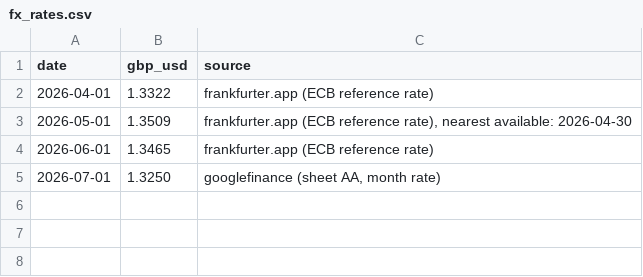
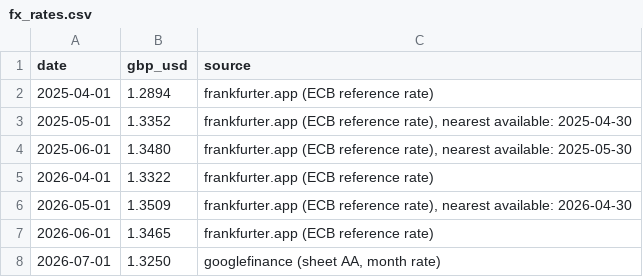
Before and after one commit to plank-lena/plank-data, a CSV file: fx_rates.csv, drawn as a sheet.

Commit message:
B3: real department-level vs-LY on the Matrixify path, via real 2025 data
Pulls real Apr-Jun 2025 UK/US order data via the Matrixify connector
(authorized by Lena) and commits it as frozen monthly snapshots, matching
the existing trading/source/*.csv convention. Headline vs-LY was already
real (oracle-bootstrapped); the actual gap was one grain finer -- the
oracle sheet carries no per-department LY column, so prod_types' vs_ly
stayed None on every Matrixify build (Category Analysis's "vs LY" toggle).

emit_contract_from_matrixify() gains ly_month_contract: a real prior-year
same-month Matrixify contract, used only to backfill ly_dept_sales,
independent of and composable with oracle_bootstrap_path. Threaded through
emit_contract_from_matrixify_quarter() (ly_month_contracts, one per
constituent month) and both build_matrixify_*.py glue scripts.

Disclosed, not silently trusted: classifying 2025 SKUs by the CURRENT
sku_taxonomy.py seed leaves 27-33% of that revenue as "Unknown" department
(legacy SKU-naming prefixes like KH-/KTH-KH- the seed doesn't recognise),
vs ~3% for the equivalent 2026 months -- department LY figures may be
understated, inflating vs-LY growth for departments that absorbed it.
provenance.ly_dept_unclassified_share carries the real fraction through;
the template's vs-LY view (Category Analysis) surfaces it as a caveat
rather than presenting department YoY as more precise than it is.

Verified: test_contract.py and test_quarterly.py pass (frozen fixtures
reproduce exactly -- oracle path untouched); April/May/June/Q2 2026
Matrixify contracts show only new vs_ly values (previously null) and the
new provenance field, no other figures moved; jsdom cross-check confirms
no runtime errors and correct caveat rendering across all four periods
plus the oracle path (which correctly shows no caveat, having no
ly_month_contract).

```diff
--- a/fx_rates.csv
+++ b/fx_rates.csv
@@ -1,2 +1,5 @@
 date,gbp_usd,source
+2025-04-01,1.2894,frankfurter.app (ECB reference rate)
+2025-05-01,1.3352,"frankfurter.app (ECB reference rate), nearest available: 2025-04-30"
+2025-06-01,1.3480,"frankfurter.app (ECB reference rate), nearest available: 2025-05-30"
 2026-04-01,1.3322,frankfurter.app (ECB reference rate)
```
Also changed, not shown: 19 other files.
